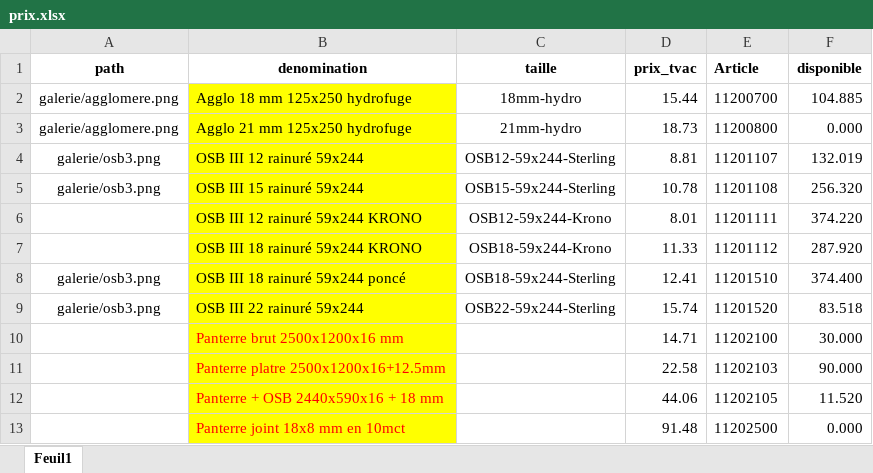
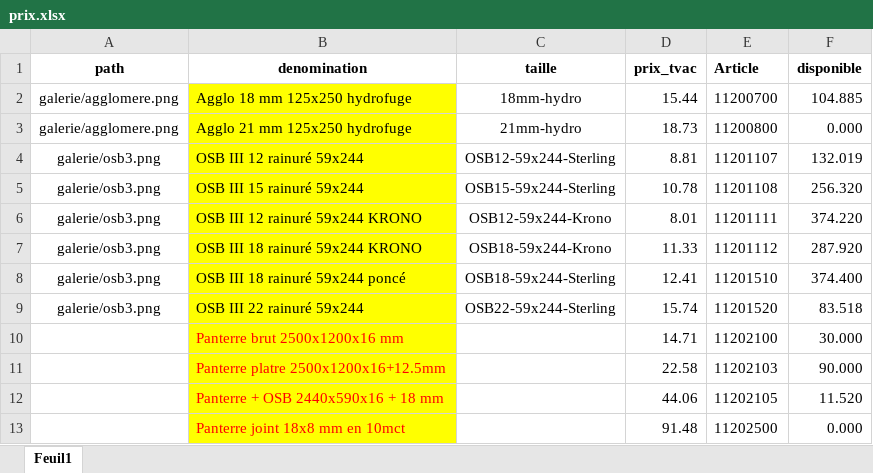
Before and after one commit to Ets-Braconnier/bois, an Excel workbook: prix/prix.xlsx, sheet Feuil1, drawn as a sheet; only a part is shown; values as stored, in another font and other column widths than the file's, no borders; the diff names each change by its address in the sheet, - before the commit and + after, or states it on an @@ line.

Commit message:
Mise à jour site Bois

```diff
--- a/prix/prix.xlsx (sheet Feuil1)
+++ b/prix/prix.xlsx (sheet Feuil1)
-A6:A7 (path): (empty)
+A6:A7 (path): galerie/osb3.png
```
